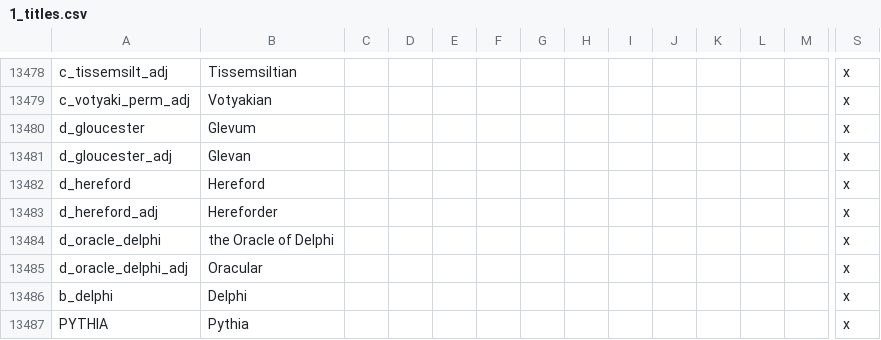
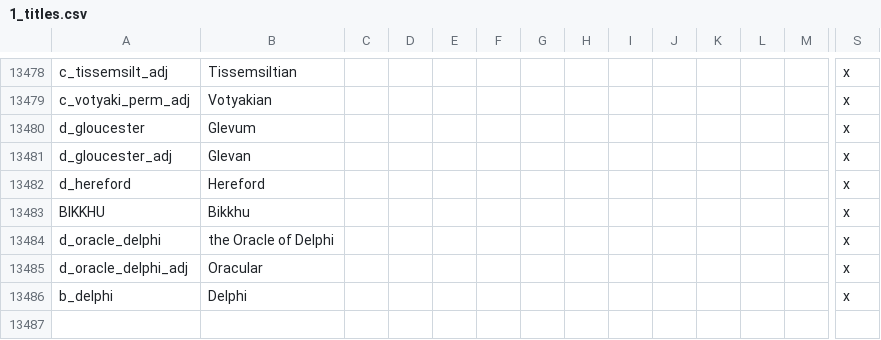
Before and after one commit to preslavb/lux-invicta-repository, a CSV file: localisation/1_titles.csv, drawn as a sheet; only a part is shown, gaps mark what is left out; removed rows and columns are numbered as before the commit, all else as after; rows hold the shown columns only; the diff names each change by its address in the sheet, - before the commit and + after, or states it on an @@ line.

```diff
--- a/localisation/1_titles.csv
+++ b/localisation/1_titles.csv
-row 13483: d_hereford_adj | Hereforder |  |  |  |  |  |  |  |  |  |  |  | x
+row 13483: BIKKHU | Bikkhu |  |  |  |  |  |  |  |  |  |  |  | x
-row 13487: PYTHIA | Pythia |  |  |  |  |  |  |  |  |  |  |  | x
```
Also changed, not shown: localisation/1_religion.csv, localisation/Druidic Holy Order Chains.csv, 9 other files.
